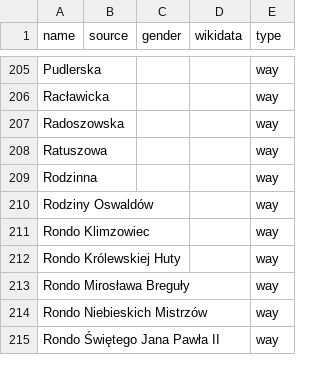
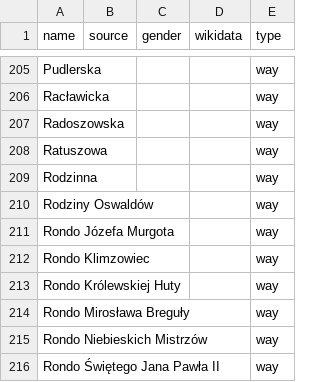
Before and after one commit to EqualStreetNames/equalstreetnames-chorzow, a CSV file: data/other.csv, drawn as a sheet; only a part is shown, gaps mark what is left out.

```diff
--- a/data/other.csv
+++ b/data/other.csv
@@ -210,2 +210,3 @@ Rodzinna,,,,way
 "Rodziny Oswaldów",,,,way
+"Rondo Józefa Murgota",,,,way
 "Rondo Klimzowiec",,,,way
```
Also changed, not shown: data/gender.csv, 2 other files.
